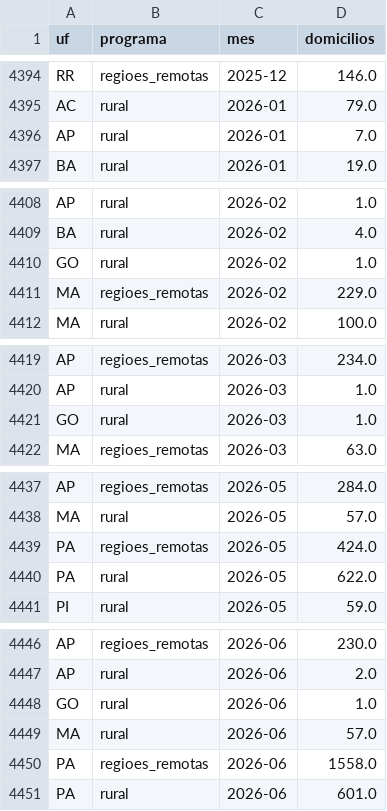
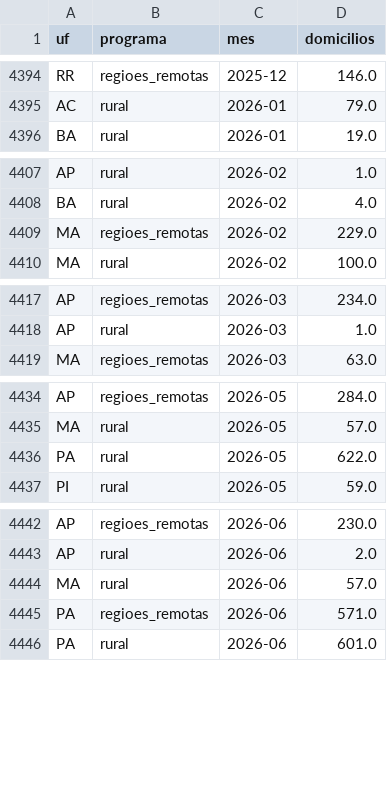
Before and after one commit to genarolins1975/scrutiniums, a CSV file: public/energia/series/inclusao_luz_para_todos_mensal.csv, drawn as a sheet; only a part is shown, gaps mark what is left out; the diff covers the shown part only.

```diff
--- a/public/energia/series/inclusao_luz_para_todos_mensal.csv
+++ b/public/energia/series/inclusao_luz_para_todos_mensal.csv
@@ -4395,3 +4395,2 @@ RR;regioes_remotas;2025-12;146.0
 AC;rural;2026-01;79.0
-AP;rural;2026-01;7.0
 BA;rural;2026-01;19.0
@@ -4409,3 +4408,2 @@ AP;rural;2026-02;1.0
 BA;rural;2026-02;4.0
-GO;rural;2026-02;1.0
 MA;regioes_remotas;2026-02;229.0
@@ -4420,3 +4418,2 @@ AP;regioes_remotas;2026-03;234.0
 AP;rural;2026-03;1.0
-GO;rural;2026-03;1.0
 MA;regioes_remotas;2026-03;63.0
@@ -4438,3 +4435,2 @@ AP;regioes_remotas;2026-05;284.0
 MA;rural;2026-05;57.0
-PA;regioes_remotas;2026-05;424.0
 PA;rural;2026-05;622.0
@@ -4447,5 +4443,4 @@ AP;regioes_remotas;2026-06;230.0
 AP;rural;2026-06;2.0
-GO;rural;2026-06;1.0
 MA;rural;2026-06;57.0
-PA;regioes_remotas;2026-06;1558.0
+PA;regioes_remotas;2026-06;571.0
 PA;rural;2026-06;601.0
```
Also changed, not shown: 9 edited cells elsewhere in this file, public/energia/series/conta_conflitos_fonte.csv, public/energia/series/conta_reajuste_vs_ipca.csv, 27 other files.
